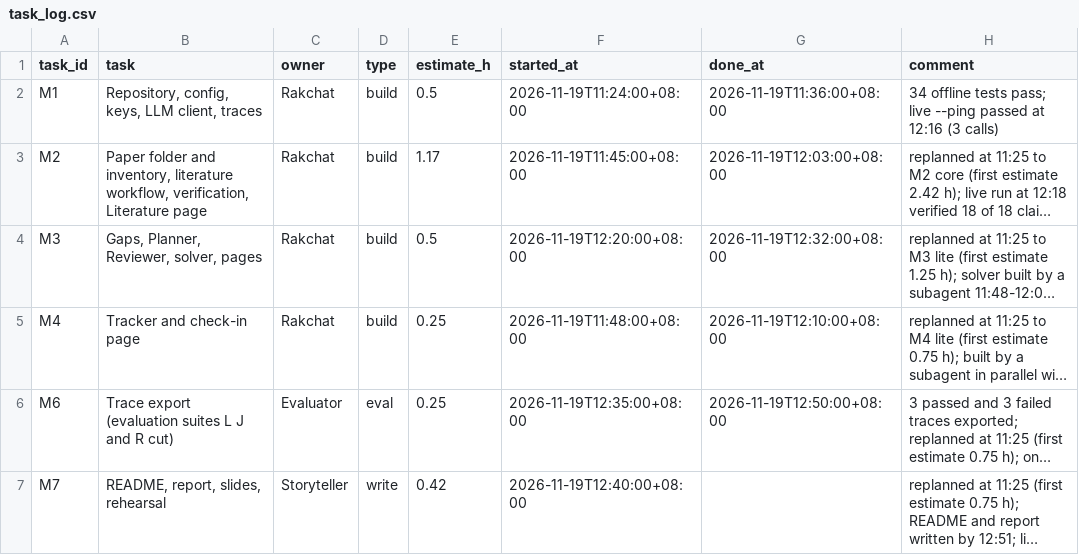
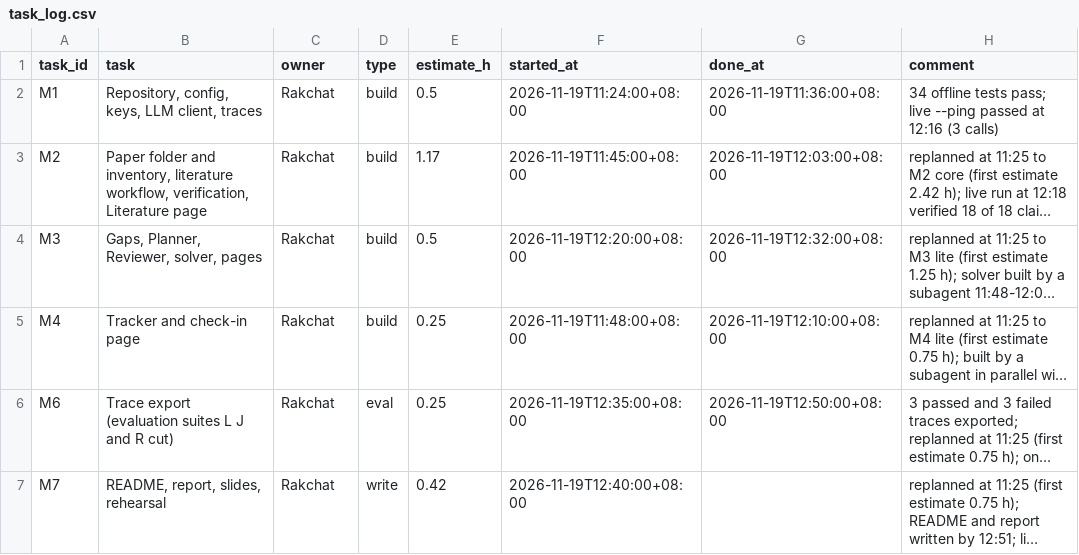
Before and after one commit to rugphy-hub/resplandy, a CSV file: data/task_log.csv, drawn as a sheet; long unchanged cells end in …; the diff names each change by its address in the sheet, - before the commit and + after, or states it on an @@ line.

```diff
--- a/data/task_log.csv
+++ b/data/task_log.csv
-C6 (owner): Evaluator
+C6 (owner): Rakchat
-C7 (owner): Storyteller
+C7 (owner): Rakchat
```
